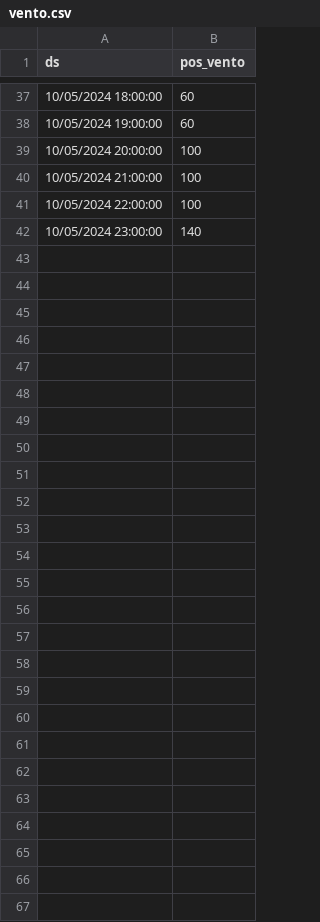
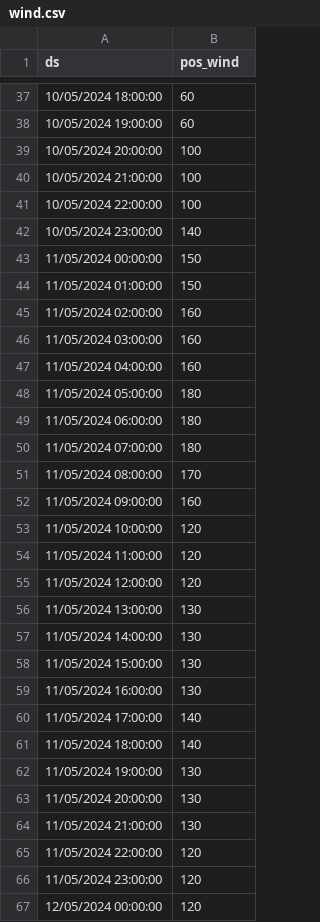
Before and after one commit to gratidutra/flood-rs, a CSV file: data/wind.csv (was data/vento.csv), drawn as a sheet; only a part is shown, gaps mark what is left out; the diff names each change by its address in the sheet, - before the commit and + after, or states it on an @@ line.

```diff
--- a/data/vento.csv
+++ b/data/wind.csv
-B1: pos_vento
+B1: pos_wind
+row 43: 11/05/2024 00:00:00 | 150
+row 44: 11/05/2024 01:00:00 | 150
+row 45: 11/05/2024 02:00:00 | 160
+row 46: 11/05/2024 03:00:00 | 160
+row 47: 11/05/2024 04:00:00 | 160
+row 48: 11/05/2024 05:00:00 | 180
+row 49: 11/05/2024 06:00:00 | 180
+row 50: 11/05/2024 07:00:00 | 180
+row 51: 11/05/2024 08:00:00 | 170
+row 52: 11/05/2024 09:00:00 | 160
+row 53: 11/05/2024 10:00:00 | 120
+row 54: 11/05/2024 11:00:00 | 120
+row 55: 11/05/2024 12:00:00 | 120
+row 56: 11/05/2024 13:00:00 | 130
+row 57: 11/05/2024 14:00:00 | 130
+row 58: 11/05/2024 15:00:00 | 130
+row 59: 11/05/2024 16:00:00 | 130
+row 60: 11/05/2024 17:00:00 | 140
+row 61: 11/05/2024 18:00:00 | 140
+row 62: 11/05/2024 19:00:00 | 130
+row 63: 11/05/2024 20:00:00 | 130
+row 64: 11/05/2024 21:00:00 | 130
+row 65: 11/05/2024 22:00:00 | 120
+row 66: 11/05/2024 23:00:00 | 120
+row 67: 12/05/2024 00:00:00 | 120
```
Also changed, not shown: data/data.csv, 5 other files.
